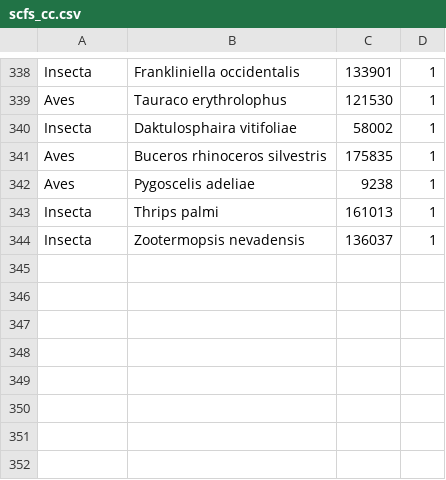
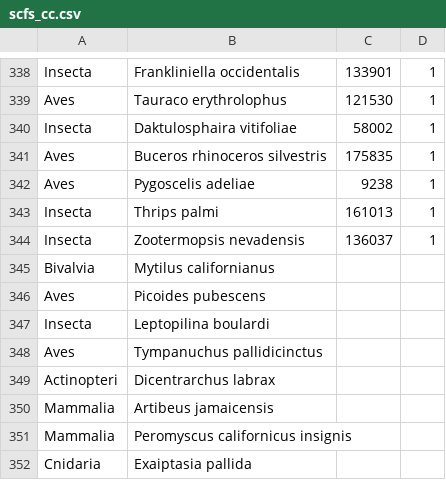
Before and after one commit to Ooliro/Tesis, a CSV file: operaciones/one4all/lolipop/freqs/the_clades/scfs_cc.csv, drawn as a sheet; only a part is shown, gaps mark what is left out; the diff names each change by its address in the sheet, - before the commit and + after, or states it on an @@ line.

```diff
--- a/operaciones/one4all/lolipop/freqs/the_clades/scfs_cc.csv
+++ b/operaciones/one4all/lolipop/freqs/the_clades/scfs_cc.csv
+row 345: Bivalvia | Mytilus californianus
+row 346: Aves | Picoides pubescens
+row 347: Insecta | Leptopilina boulardi
+row 348: Aves | Tympanuchus pallidicinctus
+row 349: Actinopteri | Dicentrarchus labrax
+row 350: Mammalia | Artibeus jamaicensis
+row 351: Mammalia | Peromyscus californicus insignis
+row 352: Cnidaria | Exaiptasia pallida
```
Also changed, not shown: 4 other files.
